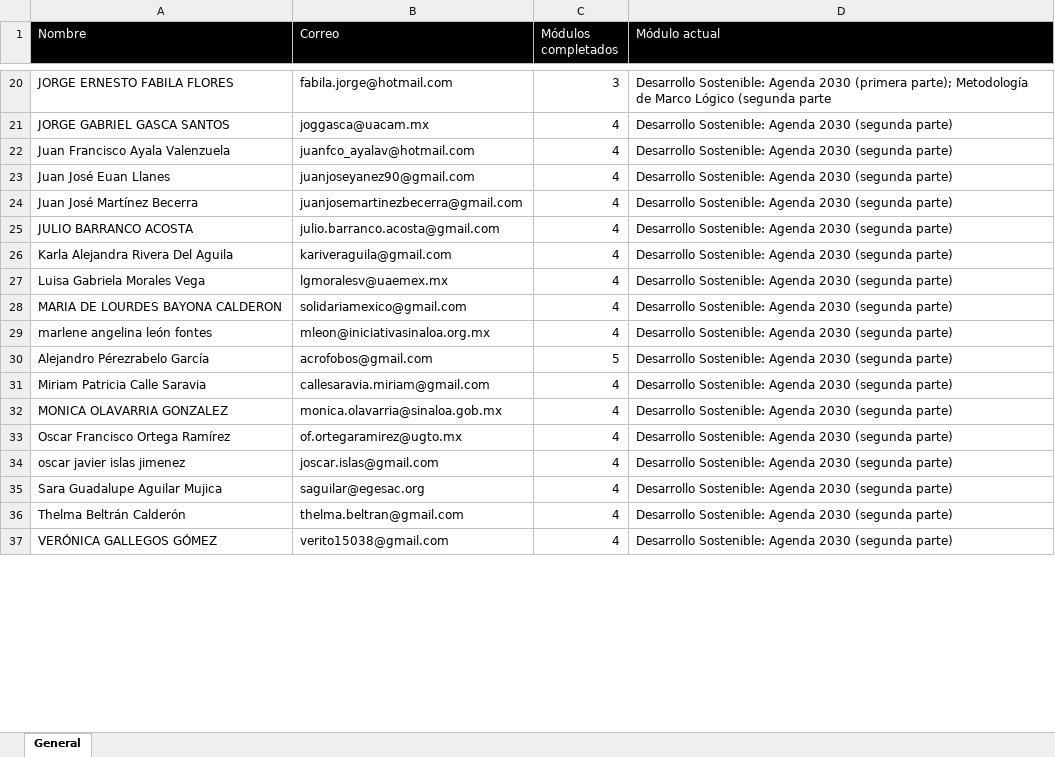
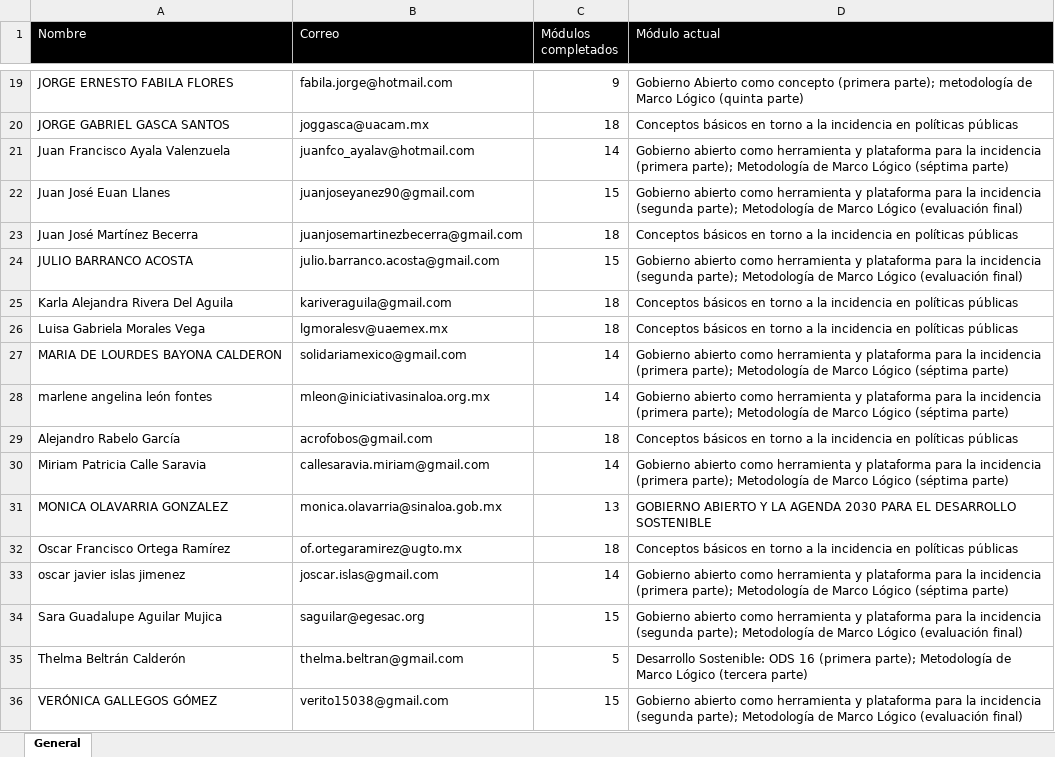
Before and after one commit to GobiernoFacil/agentes-v2, an Excel workbook: csv/fellows_progress.xlsx, sheet General, drawn as a sheet; only a part is shown, gaps mark what is left out; values as stored, in another font and other column widths than the file's, no borders; removed rows and columns are numbered as before the commit, all else as after; the diff covers the shown part only; the diff names each change by its address in the sheet, - before the commit and + after, or states it on an @@ line.

```diff
--- a/csv/fellows_progress.xlsx (sheet General)
+++ b/csv/fellows_progress.xlsx (sheet General)
-C19 (Módulos completados): 3
+C19 (Módulos completados): 9
-D19 (Módulo actual): Desarrollo Sostenible: Agenda 2030 (primera parte); Metodología de Marco Lógico (segunda parte
+D19 (Módulo actual): Gobierno Abierto como concepto (primera parte); metodología de Marco Lógico (quinta parte)
-C20 (Módulos completados): 4
+C20 (Módulos completados): 18
-D20 (Módulo actual): Desarrollo Sostenible: Agenda 2030 (segunda parte)
+D20 (Módulo actual): Conceptos básicos en torno a la incidencia en políticas públicas
-C21 (Módulos completados): 4
+C21 (Módulos completados): 14
-D21 (Módulo actual): Desarrollo Sostenible: Agenda 2030 (segunda parte)
+D21 (Módulo actual): Gobierno abierto como herramienta y plataforma para la incidencia (primera parte); Metodología de Marco Lógico (séptima parte)
-C22 (Módulos completados): 4
+C22 (Módulos completados): 15
-D22 (Módulo actual): Desarrollo Sostenible: Agenda 2030 (segunda parte)
+D22 (Módulo actual): Gobierno abierto como herramienta y plataforma para la incidencia (segunda parte); Metodología de Marco Lógico (evaluación final)
-C23 (Módulos completados): 4
+C23 (Módulos completados): 18
-D23 (Módulo actual): Desarrollo Sostenible: Agenda 2030 (segunda parte)
+D23 (Módulo actual): Conceptos básicos en torno a la incidencia en políticas públicas
-C24 (Módulos completados): 4
+C24 (Módulos completados): 15
-D24 (Módulo actual): Desarrollo Sostenible: Agenda 2030 (segunda parte)
+D24 (Módulo actual): Gobierno abierto como herramienta y plataforma para la incidencia (segunda parte); Metodología de Marco Lógico (evaluación final)
-C25:C26 (Módulos completados): 4
+C25:C26 (Módulos completados): 18
-D25:D26 (Módulo actual): Desarrollo Sostenible: Agenda 2030 (segunda parte)
+D25:D26 (Módulo actual): Conceptos básicos en torno a la incidencia en políticas públicas
-C27:C28 (Módulos completados): 4
+C27:C28 (Módulos completados): 14
-D27:D28 (Módulo actual): Desarrollo Sostenible: Agenda 2030 (segunda parte)
+D27:D28 (Módulo actual): Gobierno abierto como herramienta y plataforma para la incidencia (primera parte); Metodología de Marco Lógico (séptima parte)
-row 30: Alejandro Pérezrabelo García | acrofobos@gmail.com | 5 | Desarrollo Sostenible: Agenda 2030 (segunda parte)
+row 29: Alejandro Rabelo García | acrofobos@gmail.com | 18 | Conceptos básicos en torno a la incidencia en políticas públicas
-C30 (Módulos completados): 4
+C30 (Módulos completados): 14
-D30 (Módulo actual): Desarrollo Sostenible: Agenda 2030 (segunda parte)
+D30 (Módulo actual): Gobierno abierto como herramienta y plataforma para la incidencia (primera parte); Metodología de Marco Lógico (séptima parte)
-C31 (Módulos completados): 4
+C31 (Módulos completados): 13
-D31 (Módulo actual): Desarrollo Sostenible: Agenda 2030 (segunda parte)
+D31 (Módulo actual): GOBIERNO ABIERTO Y LA AGENDA 2030 PARA EL DESARROLLO SOSTENIBLE
-C32 (Módulos completados): 4
+C32 (Módulos completados): 18
-D32 (Módulo actual): Desarrollo Sostenible: Agenda 2030 (segunda parte)
+D32 (Módulo actual): Conceptos básicos en torno a la incidencia en políticas públicas
-C33 (Módulos completados): 4
+C33 (Módulos completados): 14
-D33 (Módulo actual): Desarrollo Sostenible: Agenda 2030 (segunda parte)
+D33 (Módulo actual): Gobierno abierto como herramienta y plataforma para la incidencia (primera parte); Metodología de Marco Lógico (séptima parte)
-C34 (Módulos completados): 4
+C34 (Módulos completados): 15
-D34 (Módulo actual): Desarrollo Sostenible: Agenda 2030 (segunda parte)
+D34 (Módulo actual): Gobierno abierto como herramienta y plataforma para la incidencia (segunda parte); Metodología de Marco Lógico (evaluación final)
-C35 (Módulos completados): 4
+C35 (Módulos completados): 5
-D35 (Módulo actual): Desarrollo Sostenible: Agenda 2030 (segunda parte)
+D35 (Módulo actual): Desarrollo Sostenible: ODS 16 (primera parte); Metodología de Marco Lógico (tercera parte)
-C36 (Módulos completados): 4
+C36 (Módulos completados): 15
-D36 (Módulo actual): Desarrollo Sostenible: Agenda 2030 (segunda parte)
+D36 (Módulo actual): Gobierno abierto como herramienta y plataforma para la incidencia (segunda parte); Metodología de Marco Lógico (evaluación final)
```
Also changed, not shown: 1 added row, 2 removed rows and 42 edited cells elsewhere in this sheet, 5 other files.
